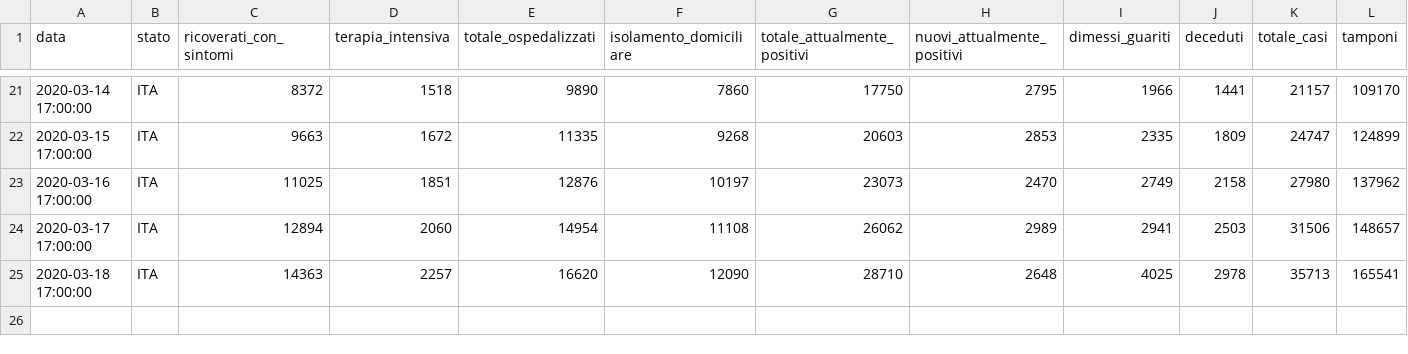
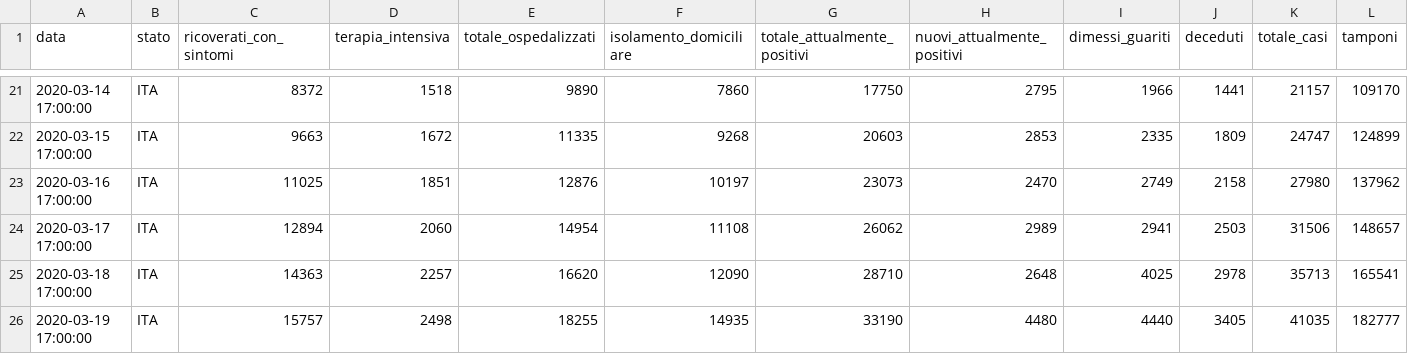
Before and after one commit to framilano/framilano.github.io, a CSV file: covid19graphs/src/dpc-covid19-ita-andamento-nazionale.csv, drawn as a sheet; only a part is shown, gaps mark what is left out.

```diff
--- a/covid19graphs/src/dpc-covid19-ita-andamento-nazionale.csv
+++ b/covid19graphs/src/dpc-covid19-ita-andamento-nazionale.csv
@@ -25 +25,2 @@ data,stato,ricoverati_con_sintomi,terapia_intensiva,totale_ospedalizzati,isolame
 2020-03-18 17:00:00,ITA,14363,2257,16620,12090,28710,2648,4025,2978,35713,165541
+2020-03-19 17:00:00,ITA,15757,2498,18255,14935,33190,4480,4440,3405,41035,182777
```
Also changed, not shown: 5 other files.
